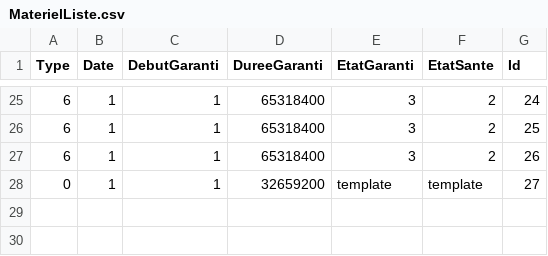
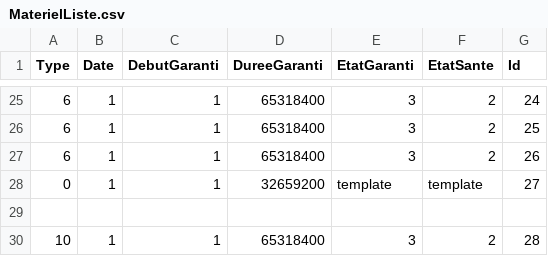
Before and after one commit to TrueDiamant777/project-gelepi, a CSV file: public/GLPISYS/MaterielListe.csv, drawn as a sheet; only a part is shown, gaps mark what is left out; the diff names each change by its address in the sheet, - before the commit and + after, or states it on an @@ line.

```diff
--- a/public/GLPISYS/MaterielListe.csv
+++ b/public/GLPISYS/MaterielListe.csv
+row 29: (empty)
+row 30: 10 | 1 | 1 | 65318400 | 3 | 2 | 28
```
Also changed, not shown: public/GLPISYS/MaterielType.csv, 4 other files.
